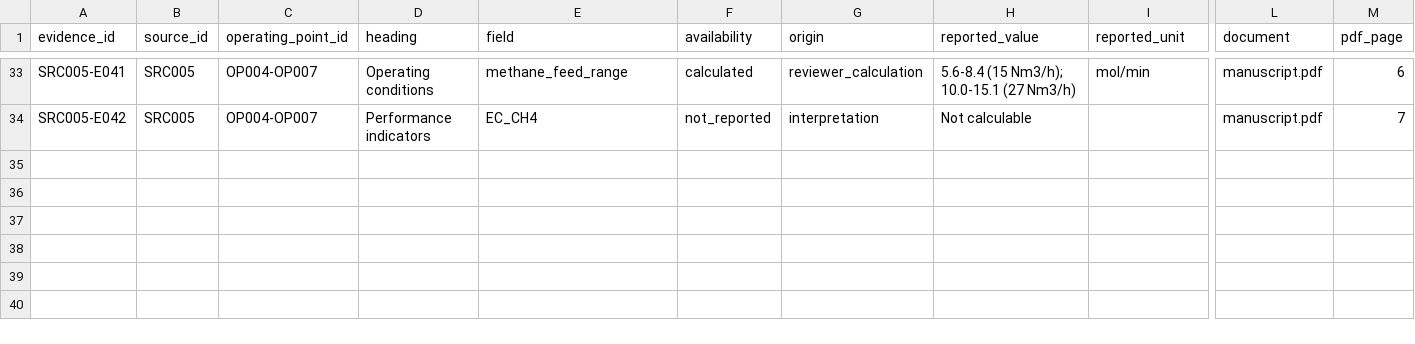
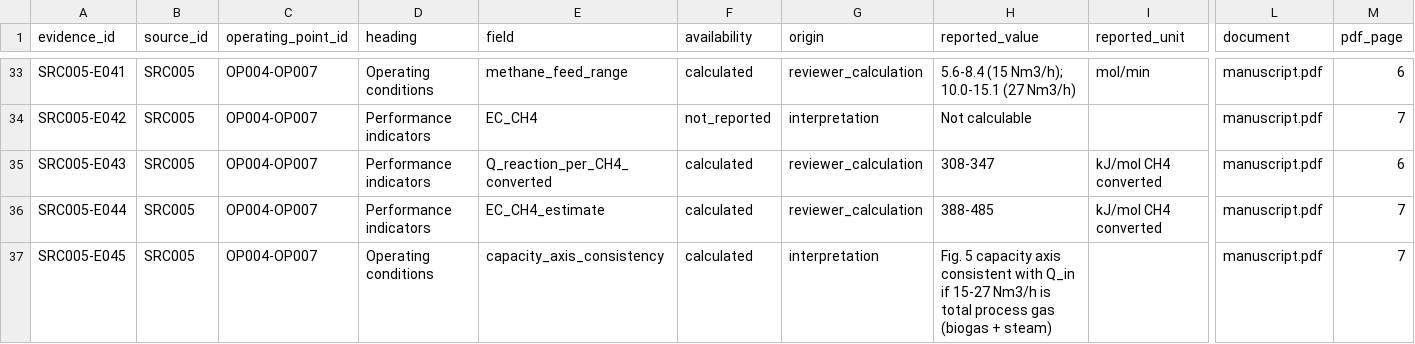
Before and after one commit to bulfinb/plasma-power-supply-constraints, a CSV file: literature_reforming/From_CEJ_2024_eSMR_Biogas/outputs/evidence.csv, drawn as a sheet; only a part is shown, gaps mark what is left out; rows hold the shown columns only; the diff names each change by its address in the sheet, - before the commit and + after, or states it on an @@ line.

Commit message:
Reforming: Joule-heated pilot benchmark estimate (From 2024, SRC005-C004/C005, EC_CH4 388-485 kJ/mol) added to synthesis and LaTeX table; search log round 2 (S022-S032, R021-R029)

```diff
--- a/literature_reforming/From_CEJ_2024_eSMR_Biogas/outputs/evidence.csv
+++ b/literature_reforming/From_CEJ_2024_eSMR_Biogas/outputs/evidence.csv
+row 35: SRC005-E043 | SRC005 | OP004-OP007 | Performance indicators | Q_reaction_per_CH4_converted | calculated | reviewer_calculation | 308-347 | kJ/mol CH4 converted | manuscript.pdf | 6
+row 36: SRC005-E044 | SRC005 | OP004-OP007 | Performance indicators | EC_CH4_estimate | calculated | reviewer_calculation | 388-485 | kJ/mol CH4 converted | manuscript.pdf | 7
+row 37: SRC005-E045 | SRC005 | OP004-OP007 | Operating conditions | capacity_axis_consistency | calculated | interpretation | Fig. 5 capacity axis consistent with Q_in if 15-27 Nm3/h is total process gas (biogas + steam) |  | manuscript.pdf | 7
```
Also changed, not shown: literature_reforming/0_synthesis/reforming_synthesis.csv, 9 other files.
